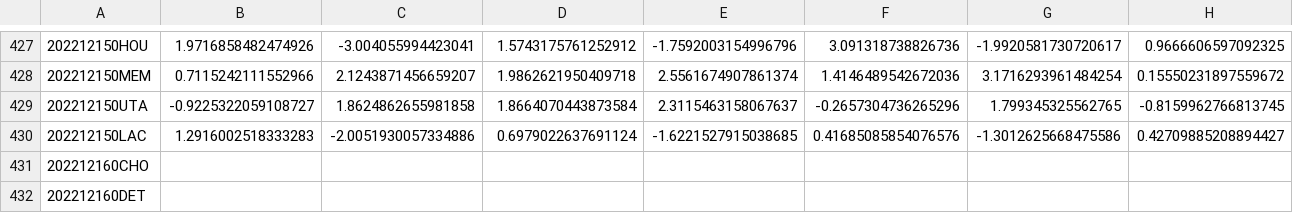
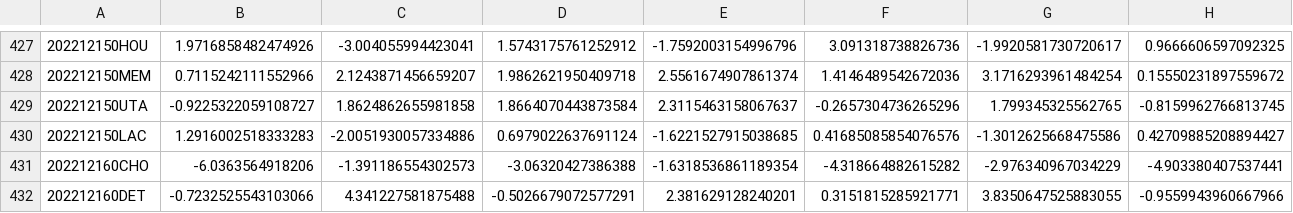
Before and after one commit to aaron-kulkarni/evaluatingBettingStrategies, a CSV file: data/perMetric/performance_metric_2023.csv, drawn as a sheet; only a part is shown, gaps mark what is left out; the diff covers the shown part only; the diff names each change by its address in the sheet, - before the commit and + after, or states it on an @@ line.

```diff
--- a/data/perMetric/performance_metric_2023.csv
+++ b/data/perMetric/performance_metric_2023.csv
-B431: (empty)
+B431: -6.0363564918206
-C431: (empty)
+C431: -1.391186554302573
-D431: (empty)
+D431: -3.06320427386388
-E431: (empty)
+E431: -1.6318536861189354
-F431: (empty)
+F431: -4.318664882615282
-G431: (empty)
+G431: -2.976340967034229
-H431: (empty)
+H431: -4.903380407537441
-B432: (empty)
+B432: -0.7232525543103066
-C432: (empty)
+C432: 4.341227581875488
-D432: (empty)
+D432: -0.5026679072577291
-E432: (empty)
+E432: 2.381629128240201
-F432: (empty)
+F432: 0.3151815285921771
-G432: (empty)
+G432: 3.8350647525883055
-H432: (empty)
+H432: -0.9559943960667966
```
Also changed, not shown: 106 edited cells elsewhere in this file, data/bettingOddsData/closing_betting_odds_2023_clean.csv, data/testingData/model_2_prob_2023.csv, 6 other files.
